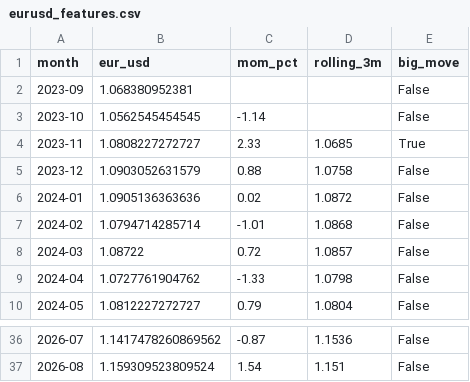
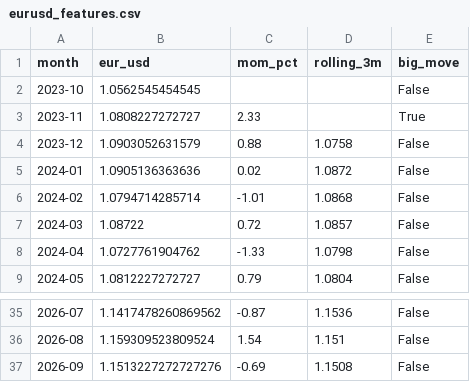
Before and after one commit to DayaoJin/api-pipeline-demo, a CSV file: data/processed/eurusd_features.csv, drawn as a sheet; only a part is shown, gaps mark what is left out.

```diff
--- a/data/processed/eurusd_features.csv
+++ b/data/processed/eurusd_features.csv
@@ -1,5 +1,4 @@
 month,eur_usd,mom_pct,rolling_3m,big_move
-2023-09,1.068380952381,,,False
-2023-10,1.0562545454545,-1.14,,False
-2023-11,1.0808227272727,2.33,1.0685,True
+2023-10,1.0562545454545,,,False
+2023-11,1.0808227272727,2.33,,True
 2023-12,1.0903052631579,0.88,1.0758,False
@@ -37 +36,2 @@ month,eur_usd,mom_pct,rolling_3m,big_move
 2026-08,1.159309523809524,1.54,1.151,False
+2026-09,1.1513227272727276,-0.69,1.1508,False
```
Also changed, not shown: data/raw/eurusd_monthly.csv.
